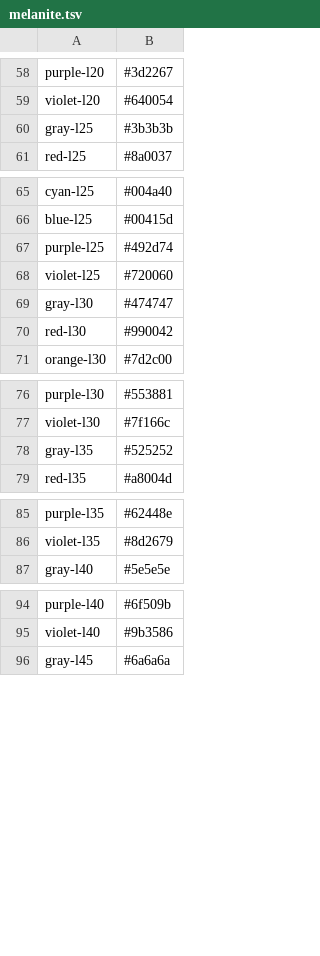
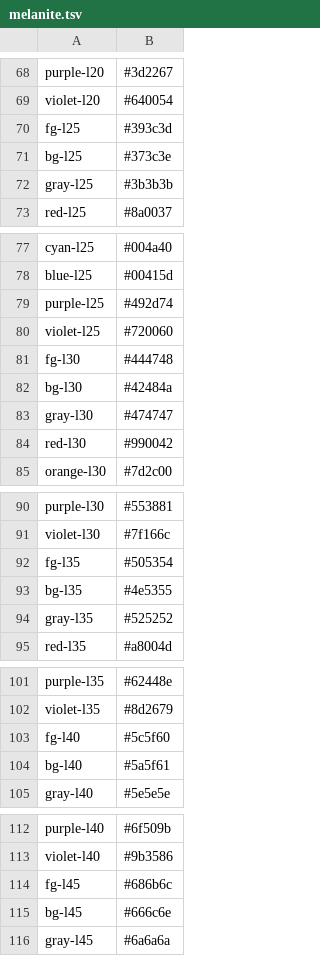
Before and after one commit to lpm11/melanite, a TSV file: generator/melanite.tsv, drawn as a sheet; only a part is shown, gaps mark what is left out; the diff covers the shown part only.

```diff
--- a/generator/melanite.tsv
+++ b/generator/melanite.tsv
@@ -59,2 +69,4 @@ purple-l20	#3d2267
 violet-l20	#640054
+fg-l25	#393c3d
+bg-l25	#373c3e
 gray-l25	#3b3b3b
@@ -68,2 +80,4 @@ purple-l25	#492d74
 violet-l25	#720060
+fg-l30	#444748
+bg-l30	#42484a
 gray-l30	#474747
@@ -77,2 +91,4 @@ purple-l30	#553881
 violet-l30	#7f166c
+fg-l35	#505354
+bg-l35	#4e5355
 gray-l35	#525252
@@ -86,2 +102,4 @@ purple-l35	#62448e
 violet-l35	#8d2679
+fg-l40	#5c5f60
+bg-l40	#5a5f61
 gray-l40	#5e5e5e
@@ -95,2 +113,4 @@ purple-l40	#6f509b
 violet-l40	#9b3586
+fg-l45	#686b6c
+bg-l45	#666c6e
 gray-l45	#6a6a6a
```
Also changed, not shown: 32 added rows elsewhere in this file, 1 other file.
